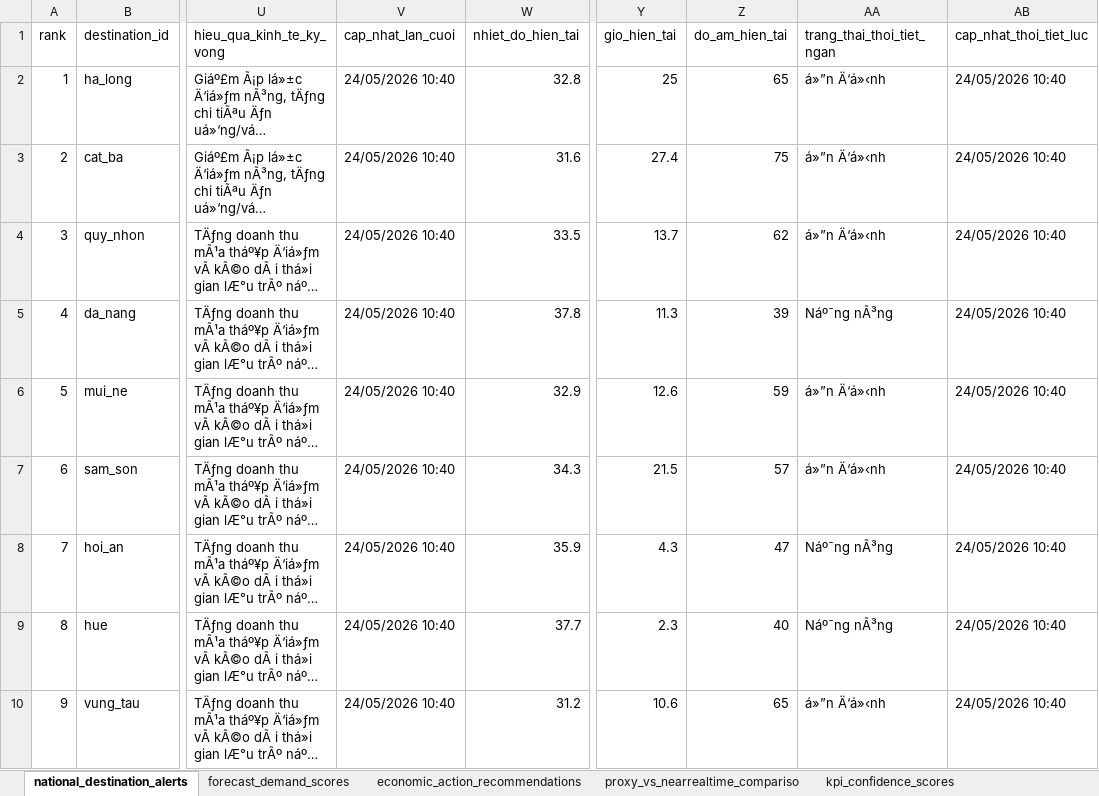
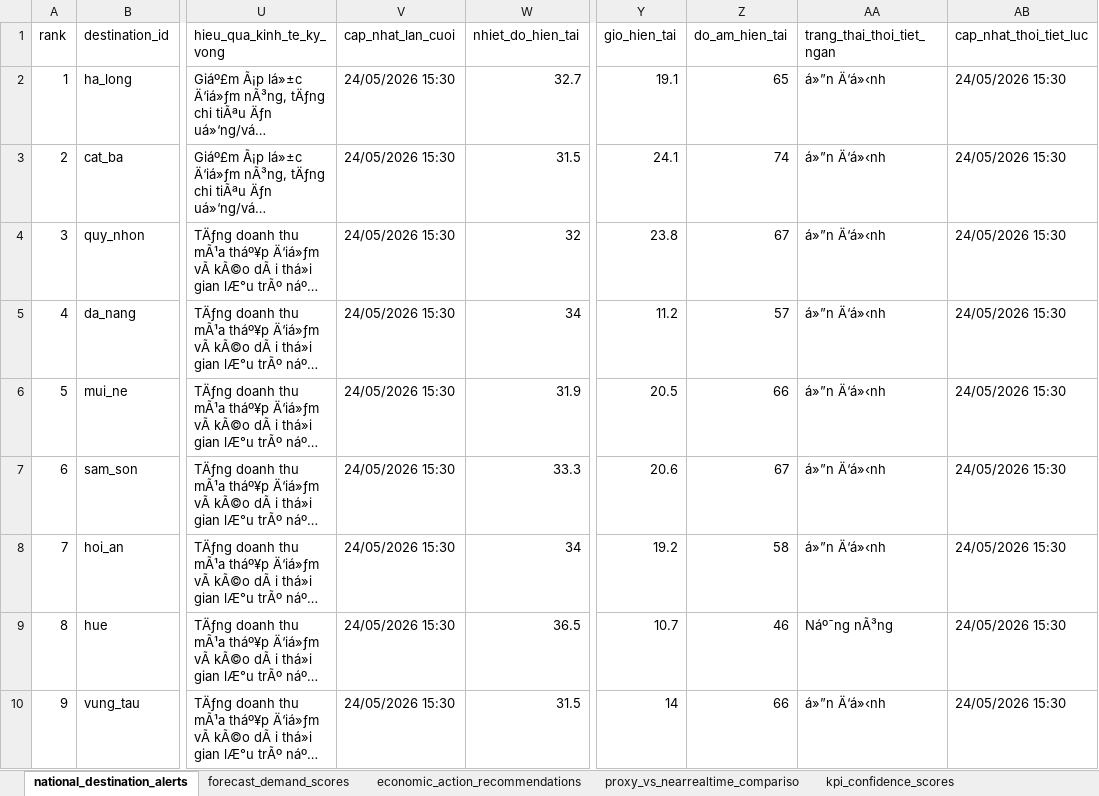
Before and after one commit to Quyennrose/SEA, an Excel workbook: exports/excel/sea_summary.xlsx, sheet national_destination_alerts, drawn as a sheet; only a part is shown, gaps mark what is left out; long unchanged cells end in …; values as stored, in another font and other column widths than the file's, no borders; the diff covers the shown part only; the diff names each change by its address in the sheet, - before the commit and + after, or states it on an @@ line.

```diff
--- a/exports/excel/sea_summary.xlsx (sheet national_destination_alerts)
+++ b/exports/excel/sea_summary.xlsx (sheet national_destination_alerts)
-V2:V10 (cap_nhat_lan_cuoi): 24/05/2026 10:40
+V2:V10 (cap_nhat_lan_cuoi): 24/05/2026 15:30
-W2 (nhiet_do_hien_tai): 32.8
+W2 (nhiet_do_hien_tai): 32.7
-Y2 (gio_hien_tai): 25
+Y2 (gio_hien_tai): 19.1
-AB2:AB10 (cap_nhat_thoi_tiet_luc): 24/05/2026 10:40
+AB2:AB10 (cap_nhat_thoi_tiet_luc): 24/05/2026 15:30
-W3 (nhiet_do_hien_tai): 31.6
+W3 (nhiet_do_hien_tai): 31.5
-Y3 (gio_hien_tai): 27.4
+Y3 (gio_hien_tai): 24.1
-Z3 (do_am_hien_tai): 75
+Z3 (do_am_hien_tai): 74
-W4 (nhiet_do_hien_tai): 33.5
+W4 (nhiet_do_hien_tai): 32
-Y4 (gio_hien_tai): 13.7
+Y4 (gio_hien_tai): 23.8
-Z4 (do_am_hien_tai): 62
+Z4 (do_am_hien_tai): 67
-W5 (nhiet_do_hien_tai): 37.8
+W5 (nhiet_do_hien_tai): 34
-Y5 (gio_hien_tai): 11.3
+Y5 (gio_hien_tai): 11.2
-Z5 (do_am_hien_tai): 39
+Z5 (do_am_hien_tai): 57
-AA5 (trang_thai_thoi_tiet_ngan): Náº¯ng nÃ³ng
+AA5 (trang_thai_thoi_tiet_ngan): á»”n Ä‘á»‹nh
-W6 (nhiet_do_hien_tai): 32.9
+W6 (nhiet_do_hien_tai): 31.9
-Y6 (gio_hien_tai): 12.6
+Y6 (gio_hien_tai): 20.5
-Z6 (do_am_hien_tai): 59
+Z6 (do_am_hien_tai): 66
-W7 (nhiet_do_hien_tai): 34.3
+W7 (nhiet_do_hien_tai): 33.3
-Y7 (gio_hien_tai): 21.5
+Y7 (gio_hien_tai): 20.6
-Z7 (do_am_hien_tai): 57
+Z7 (do_am_hien_tai): 67
-W8 (nhiet_do_hien_tai): 35.9
+W8 (nhiet_do_hien_tai): 34
-Y8 (gio_hien_tai): 4.3
+Y8 (gio_hien_tai): 19.2
-Z8 (do_am_hien_tai): 47
+Z8 (do_am_hien_tai): 58
-AA8 (trang_thai_thoi_tiet_ngan): Náº¯ng nÃ³ng
+AA8 (trang_thai_thoi_tiet_ngan): á»”n Ä‘á»‹nh
-W9 (nhiet_do_hien_tai): 37.7
+W9 (nhiet_do_hien_tai): 36.5
-Y9 (gio_hien_tai): 2.3
+Y9 (gio_hien_tai): 10.7
-Z9 (do_am_hien_tai): 40
+Z9 (do_am_hien_tai): 46
-W10 (nhiet_do_hien_tai): 31.2
+W10 (nhiet_do_hien_tai): 31.5
-Y10 (gio_hien_tai): 10.6
+Y10 (gio_hien_tai): 14
-Z10 (do_am_hien_tai): 65
+Z10 (do_am_hien_tai): 66
```
Also changed, not shown: 291 edited cells elsewhere in this sheet, sheet kpi_confidence_scores, sheet forecast_demand_scores, sheet proxy_vs_nearrealtime_compariso, sheet source_monitor_status, 40 other files.
